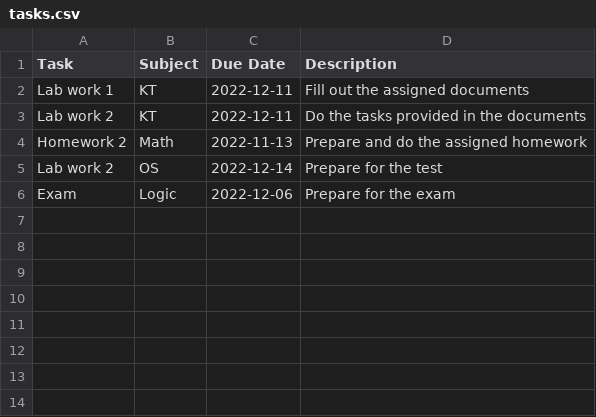
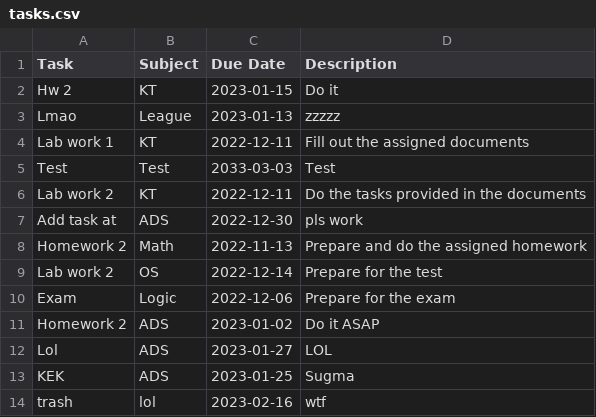
Before and after one commit to codelotusr/TO-DO-TASK-LIST, a CSV file: tasks.csv, drawn as a sheet; the diff names each change by its address in the sheet, - before the commit and + after, or states it on an @@ line.

```diff
--- a/tasks.csv
+++ b/tasks.csv
+row 2: Hw 2 | KT | 2023-01-15 | Do it
+row 3: Lmao | League | 2023-01-13 | zzzzz
+row 5: Test | Test | 2033-03-03 | Test
+row 7: Add task at | ADS | 2022-12-30 | pls work
+row 11: Homework 2 | ADS | 2023-01-02 | Do it ASAP
+row 12: Lol | ADS | 2023-01-27 | LOL
+row 13: KEK | ADS | 2023-01-25 | Sugma
+row 14: trash | lol | 2023-02-16 | wtf
```
Also changed, not shown: 2 other files.
